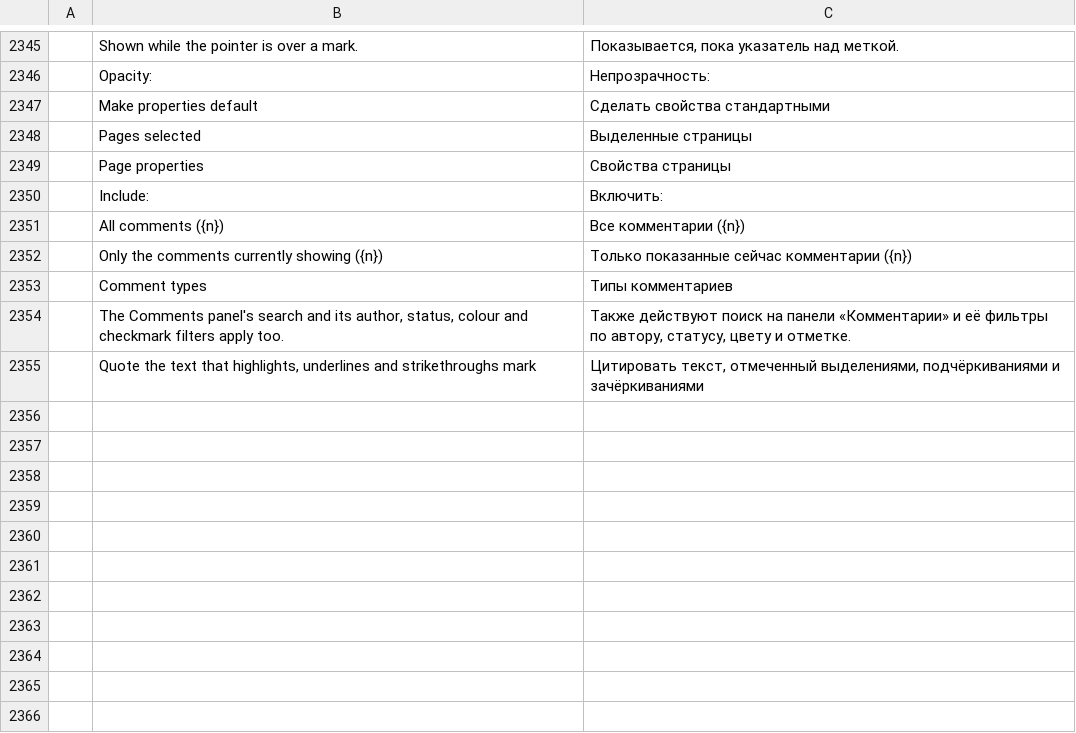
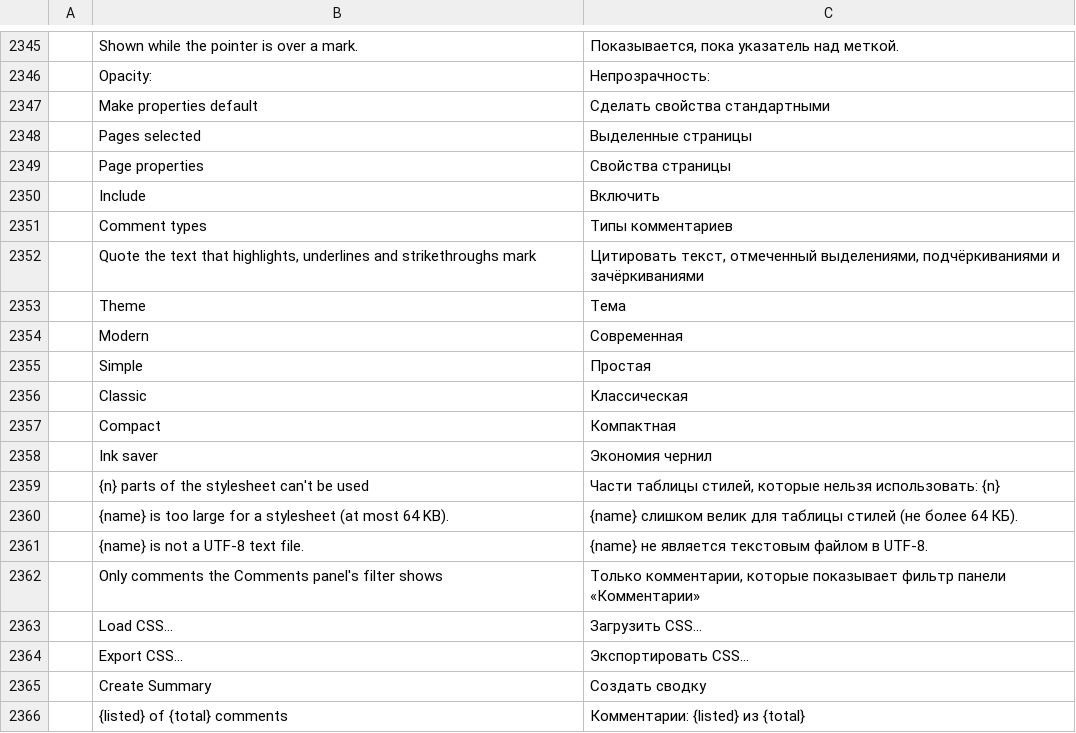
Before and after one commit to alehel/pdfcraft, a TSV file: crates/ui-egui/src/i18n/ru.tsv, drawn as a sheet; only a part is shown, gaps mark what is left out; removed rows and columns are numbered as before the commit, all else as after; the diff names each change by its address in the sheet, - before the commit and + after, or states it on an @@ line.

```diff
--- a/crates/ui-egui/src/i18n/ru.tsv
+++ b/crates/ui-egui/src/i18n/ru.tsv
-B2350: Include:
+B2350: Include
-C2350: Включить:
+C2350: Включить
-row 2351:  | All comments ({n}) | Все комментарии ({n})
-row 2352:  | Only the comments currently showing ({n}) | Только показанные сейчас комментарии ({n})
-row 2354:  | The Comments panel's search and its author, status, colour and checkmark filters apply too. | Также действуют поиск на панели «Комментарии» и её фильтры по автору, статусу, цвету и отметке.
+row 2353:  | Theme | Тема
+row 2354:  | Modern | Современная
+row 2355:  | Simple | Простая
+row 2356:  | Classic | Классическая
+row 2357:  | Compact | Компактная
+row 2358:  | Ink saver | Экономия чернил
+row 2359:  | {n} parts of the stylesheet can't be used | Части таблицы стилей, которые нельзя использовать: {n}
+row 2360:  | {name} is too large for a stylesheet (at most 64 KB). | {name} слишком велик для таблицы стилей (не более 64 КБ).
+row 2361:  | {name} is not a UTF-8 text file. | {name} не является текстовым файлом в UTF-8.
+row 2362:  | Only comments the Comments panel's filter shows | Только комментарии, которые показывает фильтр панели «Комментарии»
+row 2363:  | Load CSS… | Загрузить CSS…
+row 2364:  | Export CSS… | Экспортировать CSS…
+row 2365:  | Create Summary | Создать сводку
+row 2366:  | {listed} of {total} comments | Комментарии: {listed} из {total}
```
Also changed, not shown: crates/ui-egui/src/i18n/bg.tsv, crates/ui-egui/src/i18n/el.tsv, 43 other files.
